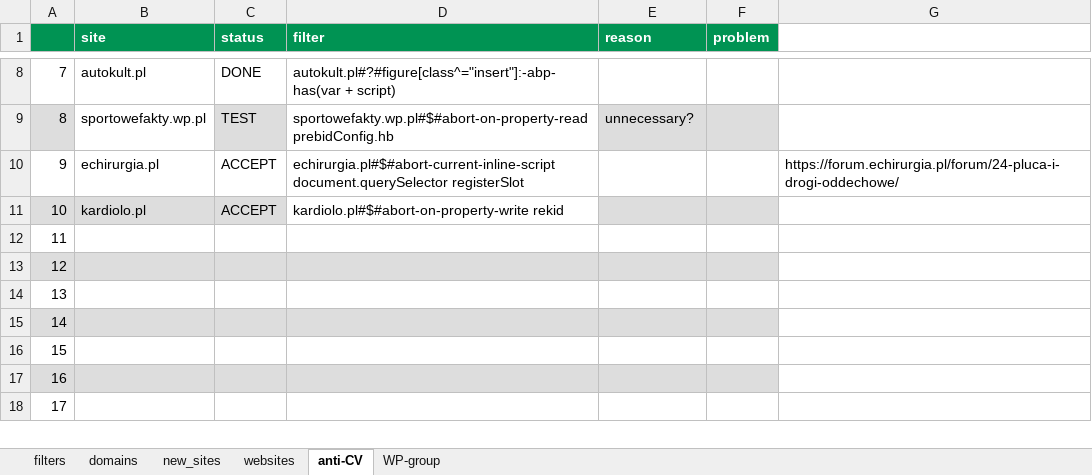
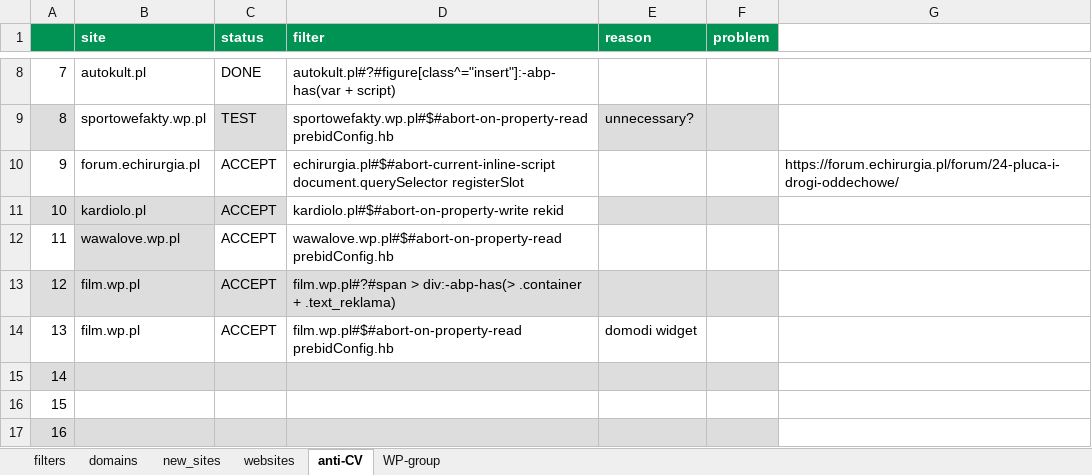
Before and after one commit to adblock-filters/filter-scripts, an Excel workbook: pull-requests/filters.xlsx, sheet anti-CV, drawn as a sheet; only a part is shown, gaps mark what is left out; the shorter side is filled out with more unchanged rows; values as stored, in another font and other column widths than the file's, no borders; conditional formats not drawn; the diff names each change by its address in the sheet, - before the commit and + after, or states it on an @@ line.

Commit message:
add 20 filters to PR

```diff
--- a/pull-requests/filters.xlsx (sheet anti-CV)
+++ b/pull-requests/filters.xlsx (sheet anti-CV)
-B10 (site): echirurgia.pl
+B10 (site): forum.echirurgia.pl
-B12 (site): (empty)
+B12 (site): wawalove.wp.pl
-B12 fill: none
+B12 fill: #DDDDDD
-C12:C14 (status): (empty)
+C12:C14 (status): ACCEPT
-D12 (filter): (empty)
+D12 (filter): wawalove.wp.pl#$#abort-on-property-read prebidConfig.hb
-B13:B14 (site): (empty)
+B13:B14 (site): film.wp.pl
-D13 (filter): (empty)
+D13 (filter): film.wp.pl#?#span > div:-abp-has(> .container + .text_reklama)
-D14 (filter): (empty)
+D14 (filter): film.wp.pl#$#abort-on-property-read prebidConfig.hb
-E14 (reason): (empty)
+E14 (reason): domodi widget
```
Also changed, not shown: sheet filters, sheet WP-group, 19 other files.
